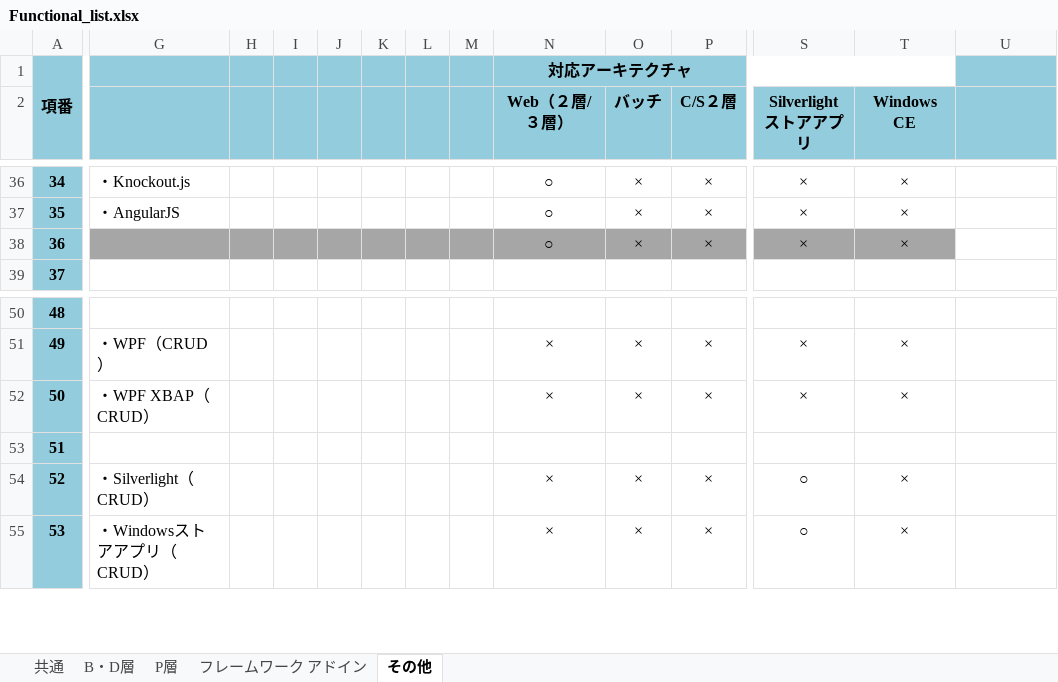
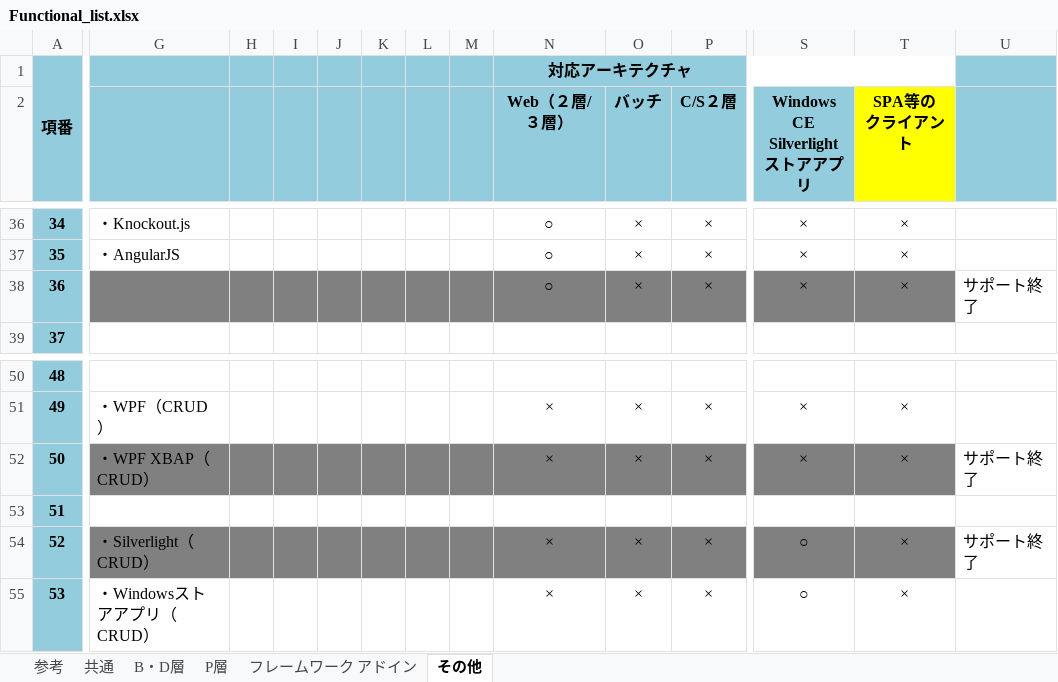
Before and after one commit to OpenTouryoProject/OpenTouryoDocuments, an Excel workbook: documents/0_Introduction/ja-JP/Functional_list.xlsx, sheet その他, drawn as a sheet; only a part is shown, gaps mark what is left out; values as stored, in another font and other column widths than the file's, no borders; ↵ is a line break in a cell; the diff covers the shown part only; the diff names each change by its address in the sheet, - before the commit and + after, or states it on an @@ line.

```diff
--- a/documents/0_Introduction/ja-JP/Functional_list.xlsx (sheet その他)
+++ b/documents/0_Introduction/ja-JP/Functional_list.xlsx (sheet その他)
+sheet tab: 参考
-S2: Silverlight ↵ ストアアプリ
+S2: Windows CE ↵ Silverlight ↵ ストアアプリ
-T2: Windows CE
+T2: SPA等の ↵ クライアント
-T2 fill: #93CDDD
+T2 fill: #FFFF00
-G38:T38 fill: #A6A6A6
+G38:T38 fill: #808080
-U38: (empty)
+U38: サポート終了
-G52:T52 fill: none
+G52:T52 fill: #808080
-U52: (empty)
+U52: サポート終了
-G54:T54 fill: none
+G54:T54 fill: #808080
-U54: (empty)
+U54: サポート終了
```
Also changed, not shown: cell formats elsewhere in this sheet, sheet P層, sheet B・D層, sheet フレームワーク アドイン, sheet 共通, documents/document_map.xlsx, 9 other files.
